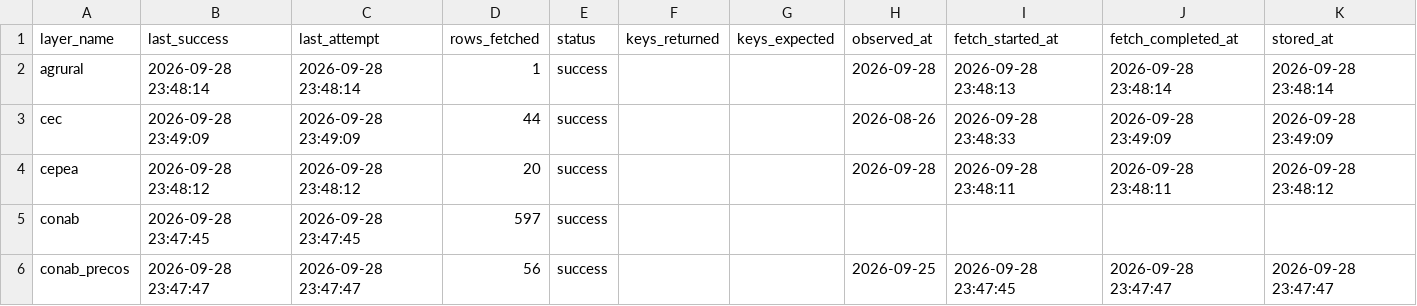
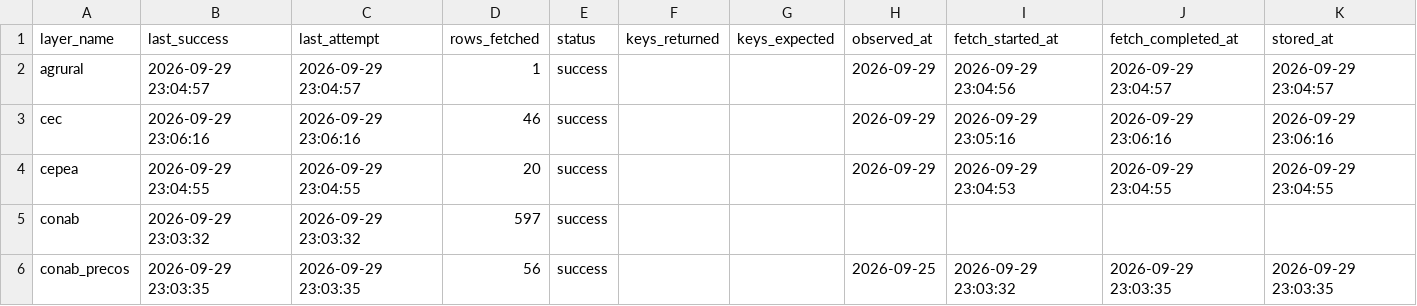
Before and after one commit to philipbergman6-glitch/Mirror-Market, a CSV file: data/history/data_freshness.csv, drawn as a sheet; only a part is shown; the diff covers the shown part only.

```diff
--- a/data/history/data_freshness.csv
+++ b/data/history/data_freshness.csv
@@ -1,6 +1,6 @@
 layer_name,last_success,last_attempt,rows_fetched,status,keys_returned,keys_expected,observed_at,fetch_started_at,fetch_completed_at,stored_at
-agrural,2026-09-28 23:48:14,2026-09-28 23:48:14,1,success,,,2026-09-28,2026-09-28 23:48:13,2026-09-28 23:48:14,2026-09-28 23:48:14
-cec,2026-09-28 23:49:09,2026-09-28 23:49:09,44,success,,,2026-08-26,2026-09-28 23:48:33,2026-09-28 23:49:09,2026-09-28 23:49:09
-cepea,2026-09-28 23:48:12,2026-09-28 23:48:12,20,success,,,2026-09-28,2026-09-28 23:48:11,2026-09-28 23:48:11,2026-09-28 23:48:12
-conab,2026-09-28 23:47:45,2026-09-28 23:47:45,597,success,,,,,,
-conab_precos,2026-09-28 23:47:47,2026-09-28 23:47:47,56,success,,,2026-09-25,2026-09-28 23:47:45,2026-09-28 23:47:47,2026-09-28 23:47:47
+agrural,2026-09-29 23:04:57,2026-09-29 23:04:57,1,success,,,2026-09-29,2026-09-29 23:04:56,2026-09-29 23:04:57,2026-09-29 23:04:57
+cec,2026-09-29 23:06:16,2026-09-29 23:06:16,46,success,,,2026-09-29,2026-09-29 23:05:16,2026-09-29 23:06:16,2026-09-29 23:06:16
+cepea,2026-09-29 23:04:55,2026-09-29 23:04:55,20,success,,,2026-09-29,2026-09-29 23:04:53,2026-09-29 23:04:55,2026-09-29 23:04:55
+conab,2026-09-29 23:03:32,2026-09-29 23:03:32,597,success,,,,,,
+conab_precos,2026-09-29 23:03:35,2026-09-29 23:03:35,56,success,,,2026-09-25,2026-09-29 23:03:32,2026-09-29 23:03:35,2026-09-29 23:03:35
```
Also changed, not shown: 154 edited cells elsewhere in this file, data/history/argentina_fob.csv, data/history/brazil_spot_prices.csv, 9 other files.
